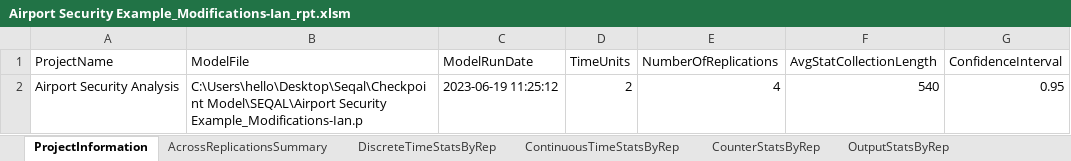
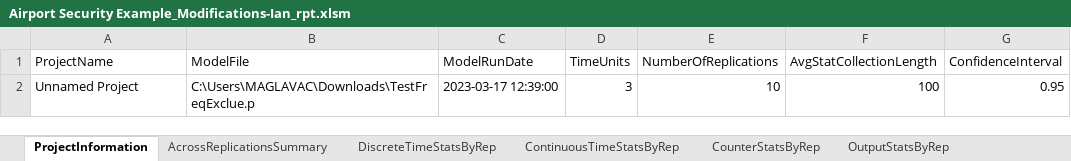
Before and after one commit to varb24/SEQAL, an Excel workbook: Airport Security Example_Modifications-Ian_rpt.xlsm, sheet ProjectInformation, drawn as a sheet; values as stored, in another font and other column widths than the file's, no borders; conditional formats and table styles not drawn; removed rows and columns are numbered as before the commit, all else as after; the diff names each change by its address in the sheet, - before the commit and + after, or states it on an @@ line.

```diff
--- a/Airport Security Example_Modifications-Ian_rpt.xlsm (sheet ProjectInformation)
+++ b/Airport Security Example_Modifications-Ian_rpt.xlsm (sheet ProjectInformation)
-row 2: Airport Security Analysis | C:\Users\hello\Desktop\Seqal\Checkpoint Model\SEQAL\Airport Security Example_Modifications-Ian.p | 2023-06-19 11:25:12 | 2 | 4 | 540 | 0.95
+row 2: Unnamed Project | C:\Users\MAGLAVAC\Downloads\TestFreqExclue.p | 2023-03-17 12:39:00 | 3 | 10 | 100 | 0.95
```
Also changed, not shown: sheet DiscreteTimeStatsByRep, sheet OutputStatsByRep, sheet ContinuousTimeStatsByRep, sheet AcrossReplicationsSummary, sheet FrequencyStatsByRep, 6 other files.
